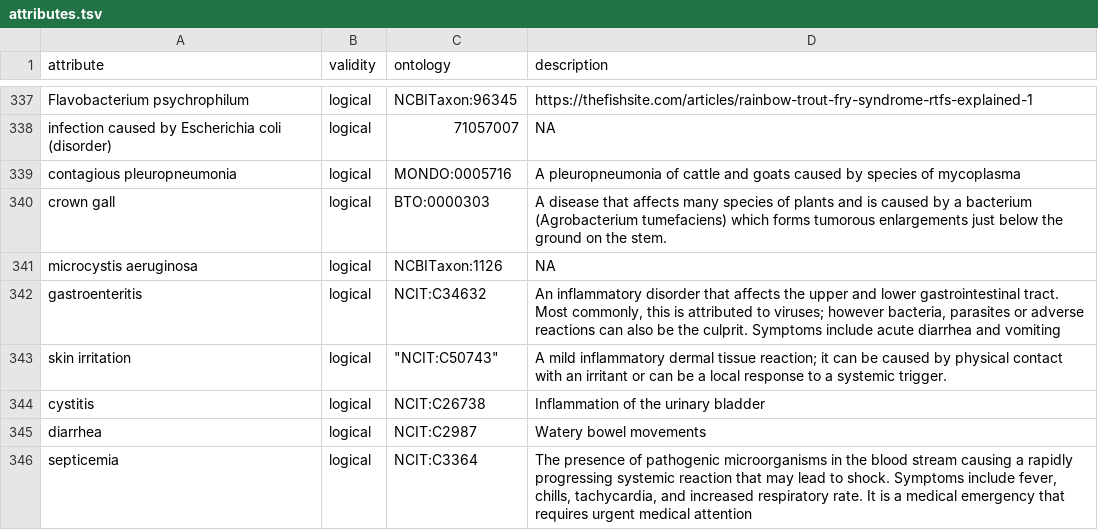
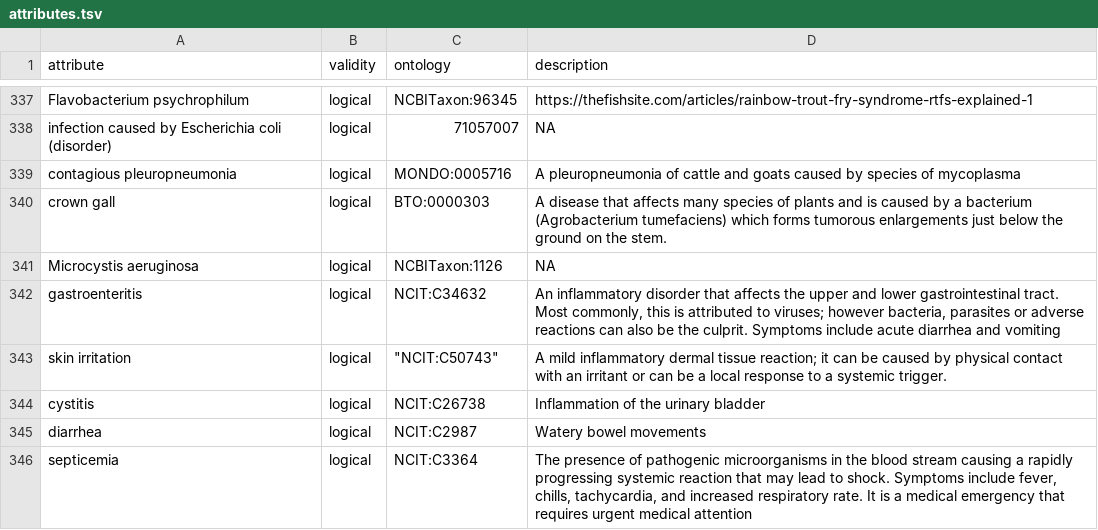
Before and after one commit to waldronlab/bugphyzz, a TSV file: inst/extdata/attributes.tsv, drawn as a sheet; only a part is shown, gaps mark what is left out.

Commit message:
Update attributes.tsv

```diff
--- a/inst/extdata/attributes.tsv
+++ b/inst/extdata/attributes.tsv
@@ -340,3 +340,3 @@
 "crown gall"	"logical"	"BTO:0000303"	"A disease that affects many species of plants and is caused by a bacterium (Agrobacterium tumefaciens) which forms tumorous enlargements just below the ground on the stem."
-"microcystis aeruginosa"	"logical"	"NCBITaxon:1126"	"NA"
+"Microcystis aeruginosa"	"logical"	"NCBITaxon:1126"	"NA"
 "gastroenteritis"	"logical"	"NCIT:C34632"	"An inflammatory disorder that affects the upper and lower gastrointestinal tract. Most commonly, this is attributed to viruses; however bacteria, parasites or adverse reactions can also be the culprit. Symptoms include acute diarrhea and vomiting"
```
